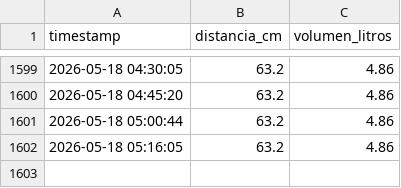
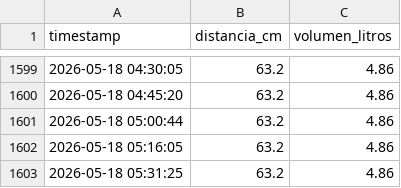
Before and after one commit to EdwinKestler/awa05-telemetria, a CSV file: data/raw/nivel_raw.csv, drawn as a sheet; only a part is shown, gaps mark what is left out.

Commit message:
Actualizacion automatica 2026-05-18 05:31:27

```diff
--- a/data/raw/nivel_raw.csv
+++ b/data/raw/nivel_raw.csv
@@ -1602 +1602,2 @@ timestamp,distancia_cm,volumen_litros
 2026-05-18 05:16:05,63.2,4.86
+2026-05-18 05:31:25,63.2,4.86
```
